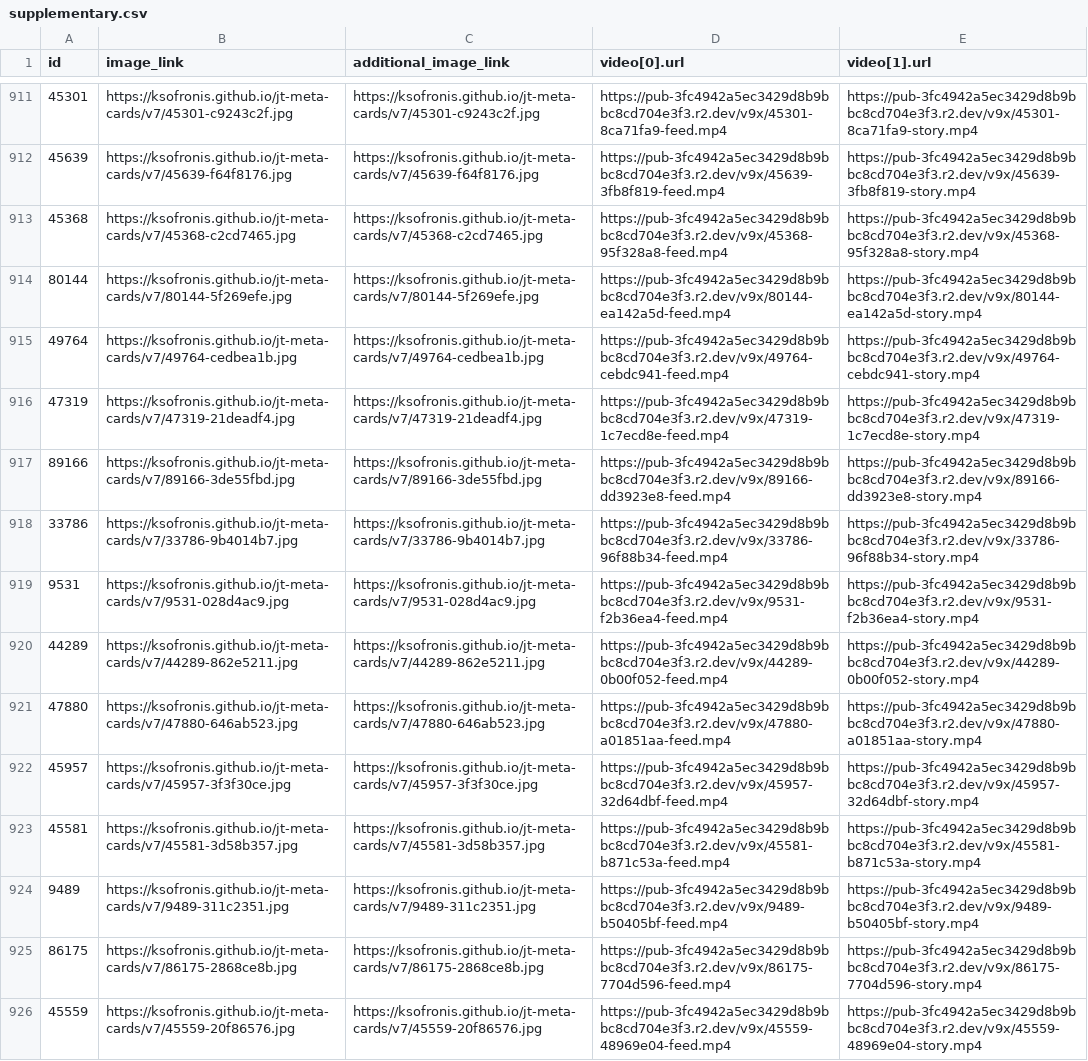
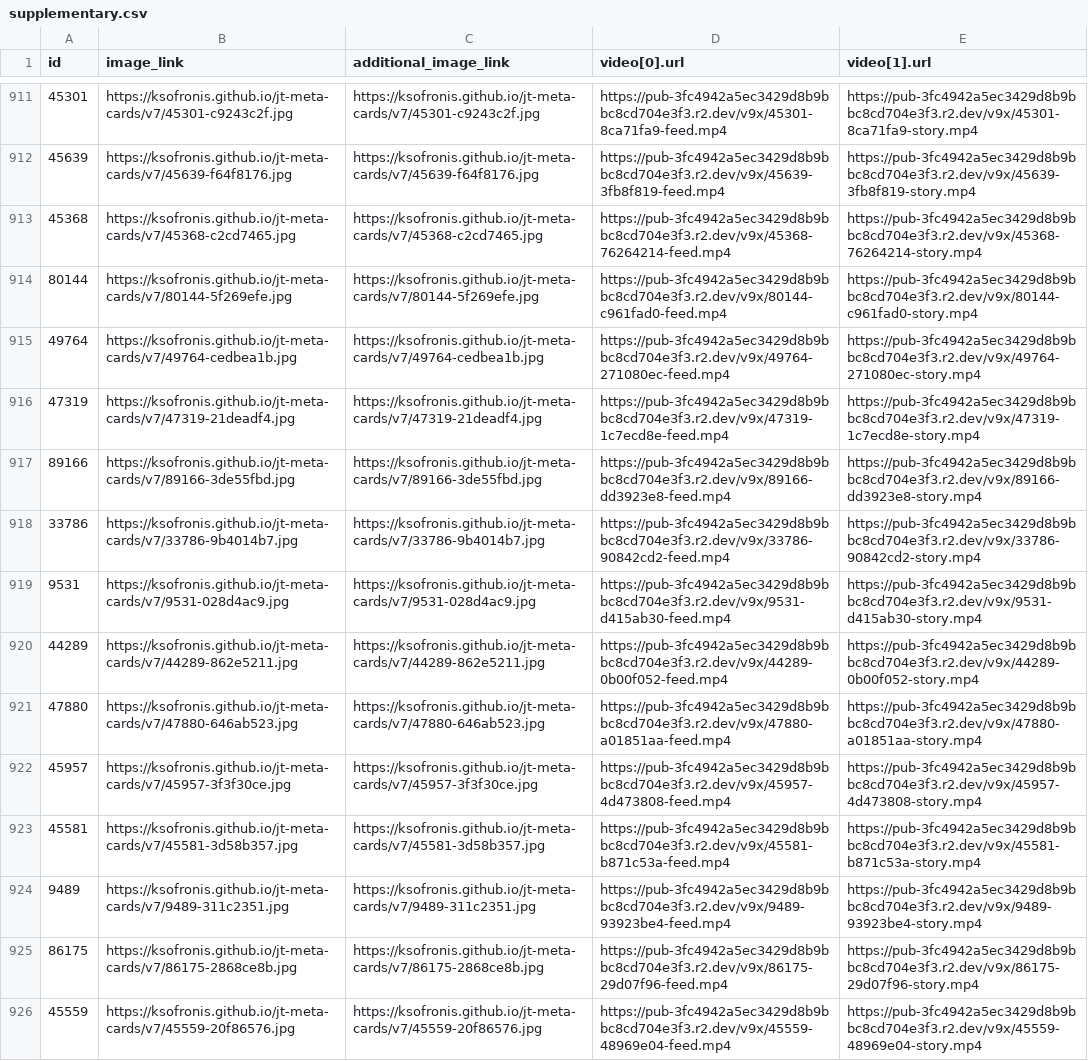
Before and after one commit to ksofronis/jt-meta-cards, a CSV file: feed/supplementary.csv, drawn as a sheet; only a part is shown, gaps mark what is left out; the diff covers the shown part only; the diff names each change by its address in the sheet, - before the commit and + after, or states it on an @@ line.

```diff
--- a/feed/supplementary.csv
+++ b/feed/supplementary.csv
-D913 (video[0].url): https://pub-3fc4942a5ec3429d8b9bbc8cd704e3f3.r2.dev/v9x/45368-95f328a8-feed.mp4
+D913 (video[0].url): https://pub-3fc4942a5ec3429d8b9bbc8cd704e3f3.r2.dev/v9x/45368-76264214-feed.mp4
-E913 (video[1].url): https://pub-3fc4942a5ec3429d8b9bbc8cd704e3f3.r2.dev/v9x/45368-95f328a8-story.mp4
+E913 (video[1].url): https://pub-3fc4942a5ec3429d8b9bbc8cd704e3f3.r2.dev/v9x/45368-76264214-story.mp4
-D914 (video[0].url): https://pub-3fc4942a5ec3429d8b9bbc8cd704e3f3.r2.dev/v9x/80144-ea142a5d-feed.mp4
+D914 (video[0].url): https://pub-3fc4942a5ec3429d8b9bbc8cd704e3f3.r2.dev/v9x/80144-c961fad0-feed.mp4
-E914 (video[1].url): https://pub-3fc4942a5ec3429d8b9bbc8cd704e3f3.r2.dev/v9x/80144-ea142a5d-story.mp4
+E914 (video[1].url): https://pub-3fc4942a5ec3429d8b9bbc8cd704e3f3.r2.dev/v9x/80144-c961fad0-story.mp4
-D915 (video[0].url): https://pub-3fc4942a5ec3429d8b9bbc8cd704e3f3.r2.dev/v9x/49764-cebdc941-feed.mp4
+D915 (video[0].url): https://pub-3fc4942a5ec3429d8b9bbc8cd704e3f3.r2.dev/v9x/49764-271080ec-feed.mp4
-E915 (video[1].url): https://pub-3fc4942a5ec3429d8b9bbc8cd704e3f3.r2.dev/v9x/49764-cebdc941-story.mp4
+E915 (video[1].url): https://pub-3fc4942a5ec3429d8b9bbc8cd704e3f3.r2.dev/v9x/49764-271080ec-story.mp4
-D918 (video[0].url): https://pub-3fc4942a5ec3429d8b9bbc8cd704e3f3.r2.dev/v9x/33786-96f88b34-feed.mp4
+D918 (video[0].url): https://pub-3fc4942a5ec3429d8b9bbc8cd704e3f3.r2.dev/v9x/33786-90842cd2-feed.mp4
-E918 (video[1].url): https://pub-3fc4942a5ec3429d8b9bbc8cd704e3f3.r2.dev/v9x/33786-96f88b34-story.mp4
+E918 (video[1].url): https://pub-3fc4942a5ec3429d8b9bbc8cd704e3f3.r2.dev/v9x/33786-90842cd2-story.mp4
-D919 (video[0].url): https://pub-3fc4942a5ec3429d8b9bbc8cd704e3f3.r2.dev/v9x/9531-f2b36ea4-feed.mp4
+D919 (video[0].url): https://pub-3fc4942a5ec3429d8b9bbc8cd704e3f3.r2.dev/v9x/9531-d415ab30-feed.mp4
-E919 (video[1].url): https://pub-3fc4942a5ec3429d8b9bbc8cd704e3f3.r2.dev/v9x/9531-f2b36ea4-story.mp4
+E919 (video[1].url): https://pub-3fc4942a5ec3429d8b9bbc8cd704e3f3.r2.dev/v9x/9531-d415ab30-story.mp4
-D922 (video[0].url): https://pub-3fc4942a5ec3429d8b9bbc8cd704e3f3.r2.dev/v9x/45957-32d64dbf-feed.mp4
+D922 (video[0].url): https://pub-3fc4942a5ec3429d8b9bbc8cd704e3f3.r2.dev/v9x/45957-4d473808-feed.mp4
-E922 (video[1].url): https://pub-3fc4942a5ec3429d8b9bbc8cd704e3f3.r2.dev/v9x/45957-32d64dbf-story.mp4
+E922 (video[1].url): https://pub-3fc4942a5ec3429d8b9bbc8cd704e3f3.r2.dev/v9x/45957-4d473808-story.mp4
-D924 (video[0].url): https://pub-3fc4942a5ec3429d8b9bbc8cd704e3f3.r2.dev/v9x/9489-b50405bf-feed.mp4
+D924 (video[0].url): https://pub-3fc4942a5ec3429d8b9bbc8cd704e3f3.r2.dev/v9x/9489-93923be4-feed.mp4
-E924 (video[1].url): https://pub-3fc4942a5ec3429d8b9bbc8cd704e3f3.r2.dev/v9x/9489-b50405bf-story.mp4
+E924 (video[1].url): https://pub-3fc4942a5ec3429d8b9bbc8cd704e3f3.r2.dev/v9x/9489-93923be4-story.mp4
-D925 (video[0].url): https://pub-3fc4942a5ec3429d8b9bbc8cd704e3f3.r2.dev/v9x/86175-7704d596-feed.mp4
+D925 (video[0].url): https://pub-3fc4942a5ec3429d8b9bbc8cd704e3f3.r2.dev/v9x/86175-29d07f96-feed.mp4
-E925 (video[1].url): https://pub-3fc4942a5ec3429d8b9bbc8cd704e3f3.r2.dev/v9x/86175-7704d596-story.mp4
+E925 (video[1].url): https://pub-3fc4942a5ec3429d8b9bbc8cd704e3f3.r2.dev/v9x/86175-29d07f96-story.mp4
```
Also changed, not shown: 170 edited cells elsewhere in this file, 1 other file.
